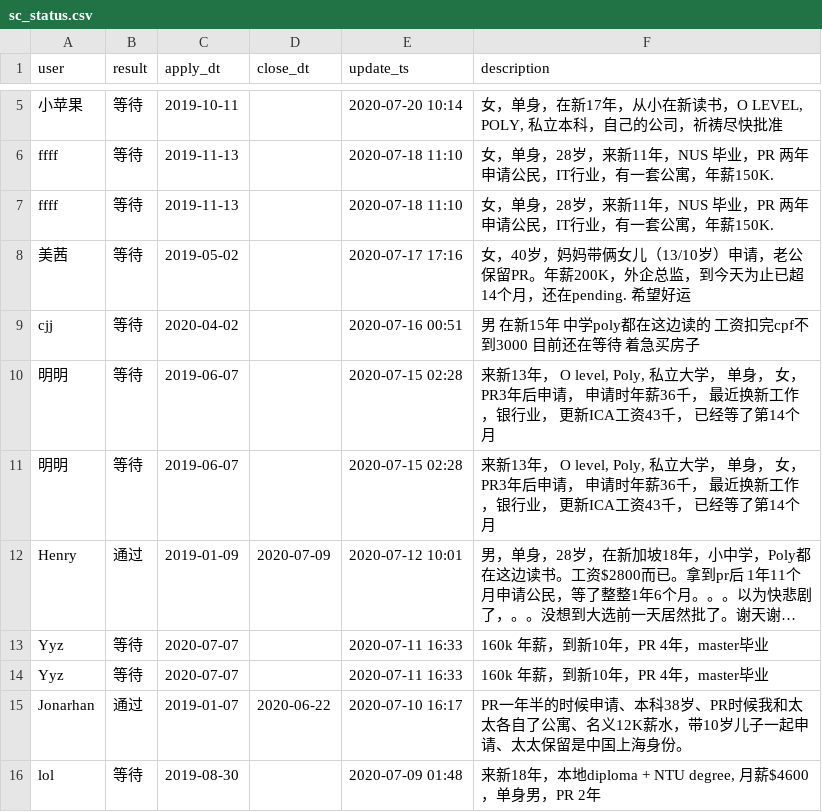
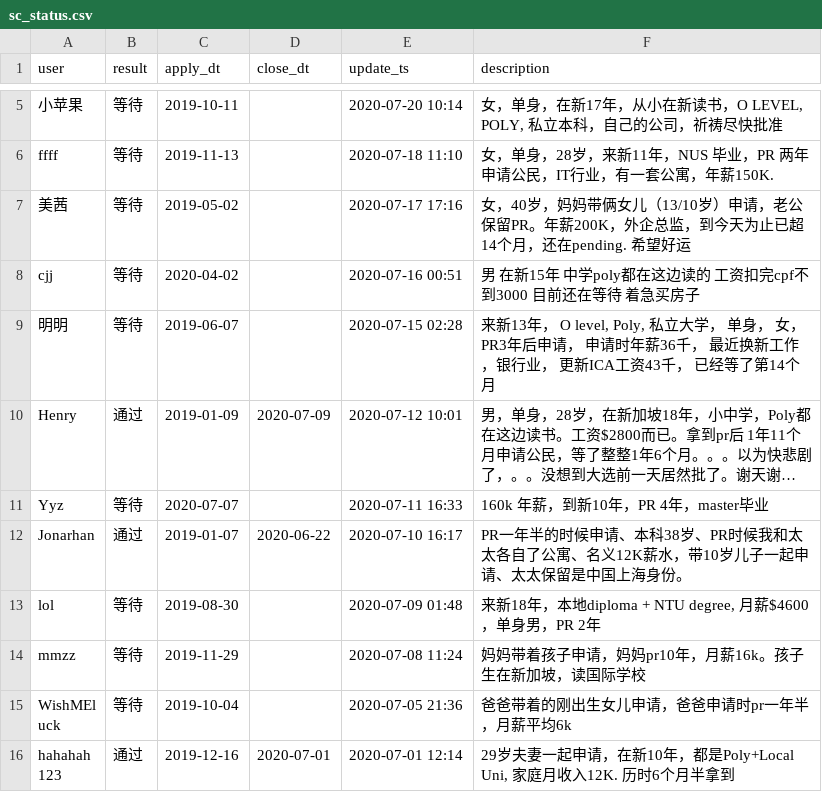
Before and after one commit to 6chaoran/singapore-pr-sc, a CSV file: data/sc_status.csv, drawn as a sheet; only a part is shown, gaps mark what is left out; the shorter side is filled out with more unchanged rows; long unchanged cells end in …; the diff names each change by its address in the sheet, - before the commit and + after, or states it on an @@ line.

Commit message:
add new data

```diff
--- a/data/sc_status.csv
+++ b/data/sc_status.csv
-row 7: ffff | 等待 | 2019-11-13 |  | 2020-07-18 11:10 | 女，单身，28岁，来新11年，NUS 毕业，PR 两年申请公民，IT行业，有一套公寓，年薪150K.
-row 11: 明明 | 等待 | 2019-06-07 |  | 2020-07-15 02:28 | 来新13年， O level, Poly, 私立大学， 单身， 女， PR3年后申请， 申请时年薪36千， 最近换新工作，银行业， 更新ICA工资43千， 已经等了第14个月
-row 13: Yyz | 等待 | 2020-07-07 |  | 2020-07-11 16:33 | 160k 年薪，到新10年，PR 4年，master毕业
```
Also changed, not shown: data/pr_status.csv.
